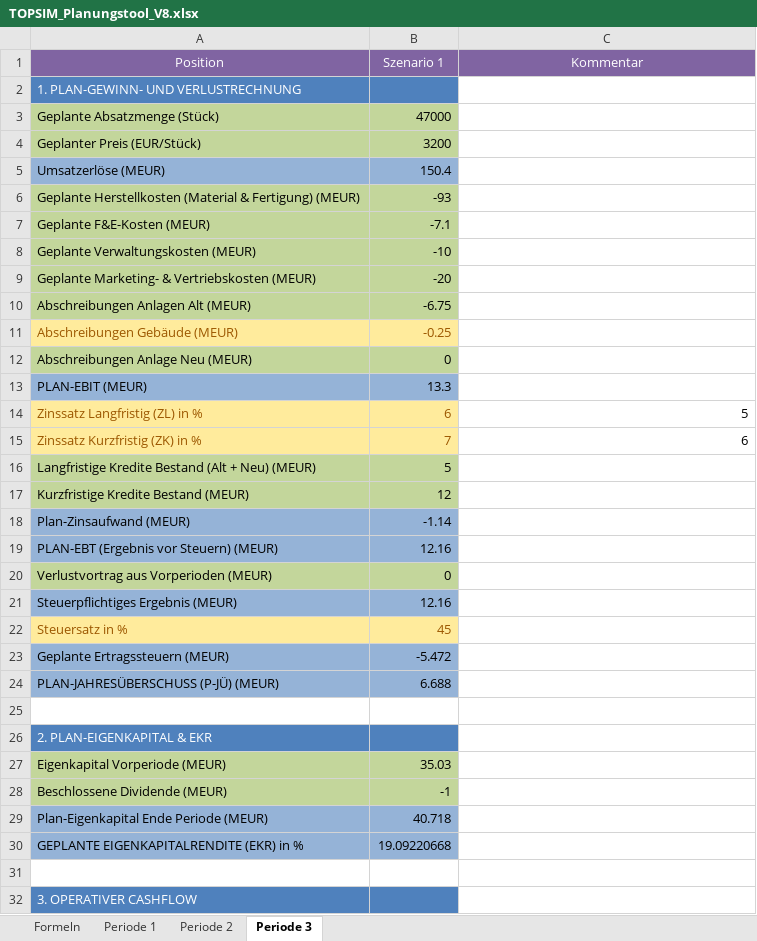
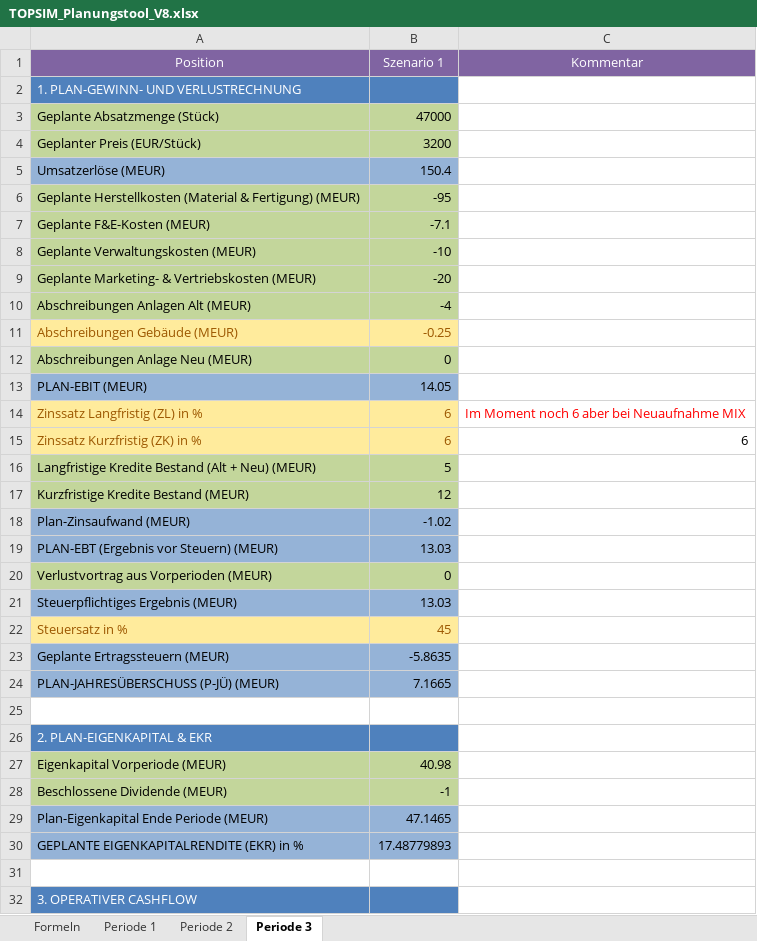
Before and after one commit to bastiank5/FinancePlanningTool_BusinessSimulation, an Excel workbook: TOPSIM_Planungstool_V8.xlsx, sheet Periode 3, drawn as a sheet; only a part is shown; values as stored, in another font and other column widths than the file's, no borders; the diff covers the shown part only; the diff names each change by its address in the sheet, - before the commit and + after, or states it on an @@ line.

Commit message:
Updated to thrid period

```diff
--- a/TOPSIM_Planungstool_V8.xlsx (sheet Periode 3)
+++ b/TOPSIM_Planungstool_V8.xlsx (sheet Periode 3)
-B6 (Szenario 1): -93
+B6 (Szenario 1): -95
-B10 (Szenario 1): -6.75
+B10 (Szenario 1): -4
-B13 (Szenario 1): 13.3
+B13 (Szenario 1): 14.05
-C14 (Kommentar): 5
+C14 (Kommentar): Im Moment noch 6 aber bei Neuaufnahme MIX
-C14 text colour: black
+C14 text colour: #FF0000
-B15 (Szenario 1): 7
+B15 (Szenario 1): 6
-B18 (Szenario 1): -1.14
+B18 (Szenario 1): -1.02
-B19 (Szenario 1): 12.16
+B19 (Szenario 1): 13.03
-B21 (Szenario 1): 12.16
+B21 (Szenario 1): 13.03
-B23 (Szenario 1): -5.472
+B23 (Szenario 1): -5.8635
-B24 (Szenario 1): 6.688
+B24 (Szenario 1): 7.1665
-B27 (Szenario 1): 35.03
+B27 (Szenario 1): 40.98
-B29 (Szenario 1): 40.718
+B29 (Szenario 1): 47.1465
-B30 (Szenario 1): 19.09220668
+B30 (Szenario 1): 17.48779893
```
Also changed, not shown: 11 edited cells elsewhere in this sheet.
